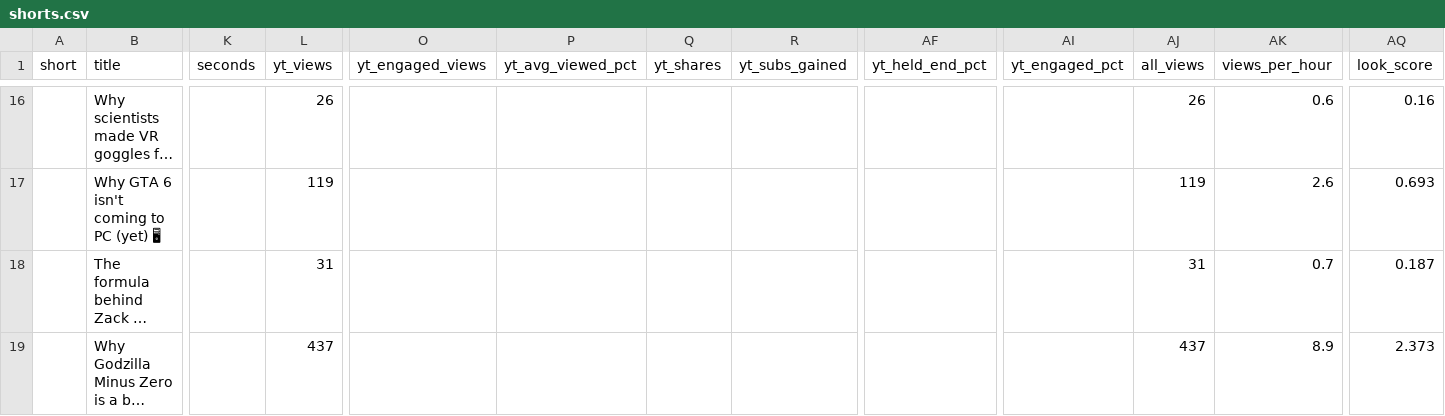
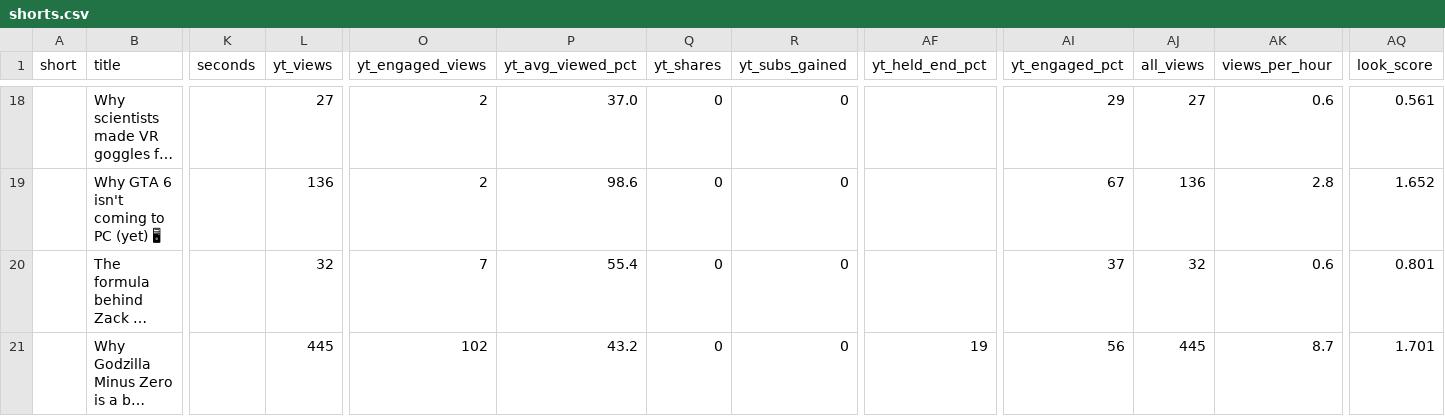
Before and after one commit to quickplay-studio/quickplay-autopilot, a CSV file: analytics/shorts.csv, drawn as a sheet; only a part is shown, gaps mark what is left out; long unchanged cells end in …; addresses are those after the commit; the diff covers the shown part only; the diff names each change by its address in the sheet, - before the commit and + after, or states it on an @@ line.

```diff
--- a/analytics/shorts.csv
+++ b/analytics/shorts.csv
-L18 (yt_views): 26
+L18 (yt_views): 27
-O18:O19 (yt_engaged_views): (empty)
+O18:O19 (yt_engaged_views): 2
-P18 (yt_avg_viewed_pct): (empty)
+P18 (yt_avg_viewed_pct): 37.0
-Q18:Q21 (yt_shares): (empty)
+Q18:Q21 (yt_shares): 0
-R18:R21 (yt_subs_gained): (empty)
+R18:R21 (yt_subs_gained): 0
-AI18 (yt_engaged_pct): (empty)
+AI18 (yt_engaged_pct): 29
-AJ18 (all_views): 26
+AJ18 (all_views): 27
-AQ18 (look_score): 0.16
+AQ18 (look_score): 0.561
-L19 (yt_views): 119
+L19 (yt_views): 136
-P19 (yt_avg_viewed_pct): (empty)
+P19 (yt_avg_viewed_pct): 98.6
-AI19 (yt_engaged_pct): (empty)
+AI19 (yt_engaged_pct): 67
-AJ19 (all_views): 119
+AJ19 (all_views): 136
-AK19 (views_per_hour): 2.6
+AK19 (views_per_hour): 2.8
-AQ19 (look_score): 0.693
+AQ19 (look_score): 1.652
-L20 (yt_views): 31
+L20 (yt_views): 32
-O20 (yt_engaged_views): (empty)
+O20 (yt_engaged_views): 7
-P20 (yt_avg_viewed_pct): (empty)
+P20 (yt_avg_viewed_pct): 55.4
-AI20 (yt_engaged_pct): (empty)
+AI20 (yt_engaged_pct): 37
-AJ20 (all_views): 31
+AJ20 (all_views): 32
-AK20 (views_per_hour): 0.7
+AK20 (views_per_hour): 0.6
-AQ20 (look_score): 0.187
+AQ20 (look_score): 0.801
-L21 (yt_views): 437
+L21 (yt_views): 445
-O21 (yt_engaged_views): (empty)
+O21 (yt_engaged_views): 102
-P21 (yt_avg_viewed_pct): (empty)
+P21 (yt_avg_viewed_pct): 43.2
-AF21 (yt_held_end_pct): (empty)
+AF21 (yt_held_end_pct): 19
-AI21 (yt_engaged_pct): (empty)
+AI21 (yt_engaged_pct): 56
-AJ21 (all_views): 437
+AJ21 (all_views): 445
-AK21 (views_per_hour): 8.9
+AK21 (views_per_hour): 8.7
-AQ21 (look_score): 2.373
+AQ21 (look_score): 1.701
```
Also changed, not shown: 2 added rows and 89 edited cells elsewhere in this file, analytics/daily.csv, 8 other files.
